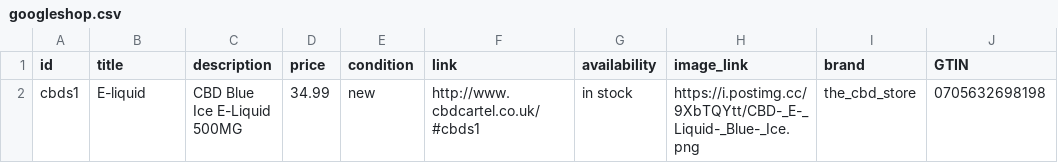
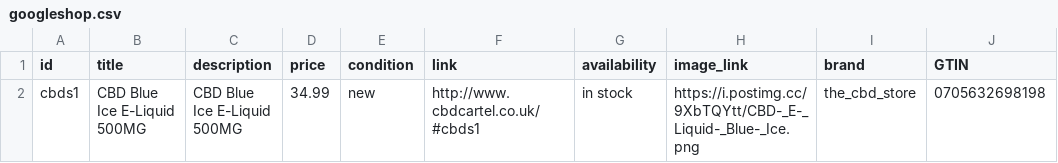
Before and after one commit to cbdcartel/cbdcartel, a CSV file: googleshop.csv, drawn as a sheet.

Commit message:
Update googleshop.csv

```diff
--- a/googleshop.csv
+++ b/googleshop.csv
@@ -1,2 +1,2 @@
 id,title,description,price,condition,link,availability,image_link,brand,GTIN
-cbds1,E-liquid,CBD Blue Ice E-Liquid 500MG,34.99,new,http://www.cbdcartel.co.uk/#cbds1,in stock,https://i.postimg.cc/9XbTQYtt/CBD-_E-_Liquid-_Blue-_Ice.png,the_cbd_store,0705632698198
+cbds1,CBD Blue Ice E-Liquid 500MG,CBD Blue Ice E-Liquid 500MG,34.99,new,http://www.cbdcartel.co.uk/#cbds1,in stock,https://i.postimg.cc/9XbTQYtt/CBD-_E-_Liquid-_Blue-_Ice.png,the_cbd_store,0705632698198
```
